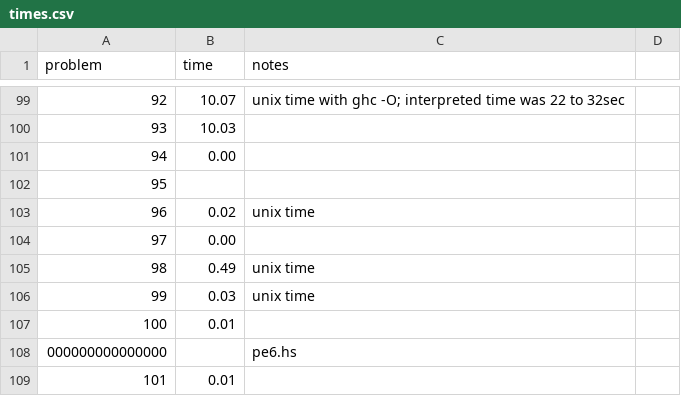
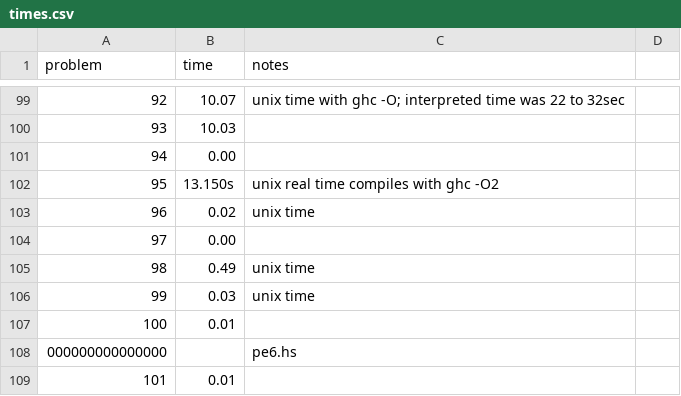
Before and after one commit to rsarwas/Haskell, a CSV file: times.csv, drawn as a sheet; only a part is shown, gaps mark what is left out.

```diff
--- a/times.csv
+++ b/times.csv
@@ -101,3 +101,3 @@ problem,time,notes
 94,0.00,
-95,,
+95,13.150s, unix real time compiles with ghc -O2
 96,0.02,unix time
```
Also changed, not shown: 1 other file.
